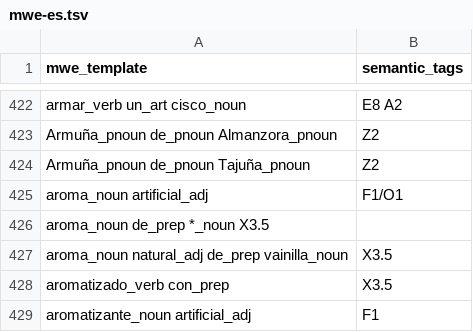
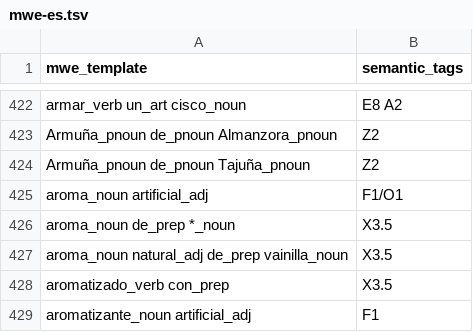
Before and after one commit to UCREL/Multilingual-USAS, a TSV file: Spanish/mwe-es.tsv, drawn as a sheet; only a part is shown, gaps mark what is left out.

```diff
--- a/Spanish/mwe-es.tsv
+++ b/Spanish/mwe-es.tsv
@@ -425,3 +425,3 @@ Armuña_pnoun de_pnoun Tajuña_pnoun	Z2
 aroma_noun artificial_adj	F1/O1
-aroma_noun de_prep *_noun X3.5	
+aroma_noun de_prep *_noun	X3.5
 aroma_noun natural_adj de_prep vainilla_noun	X3.5
```
